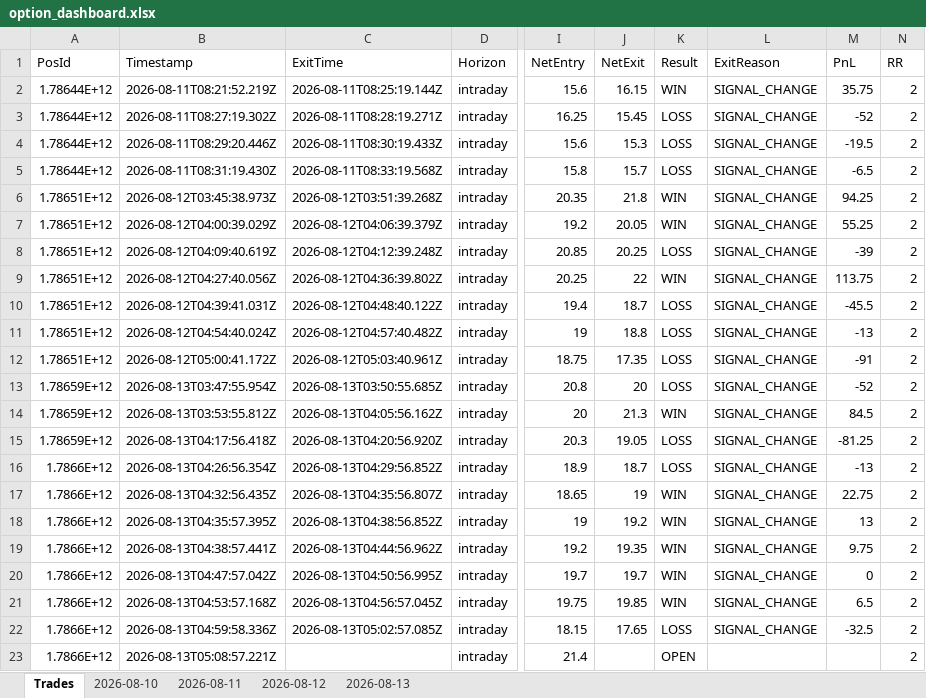
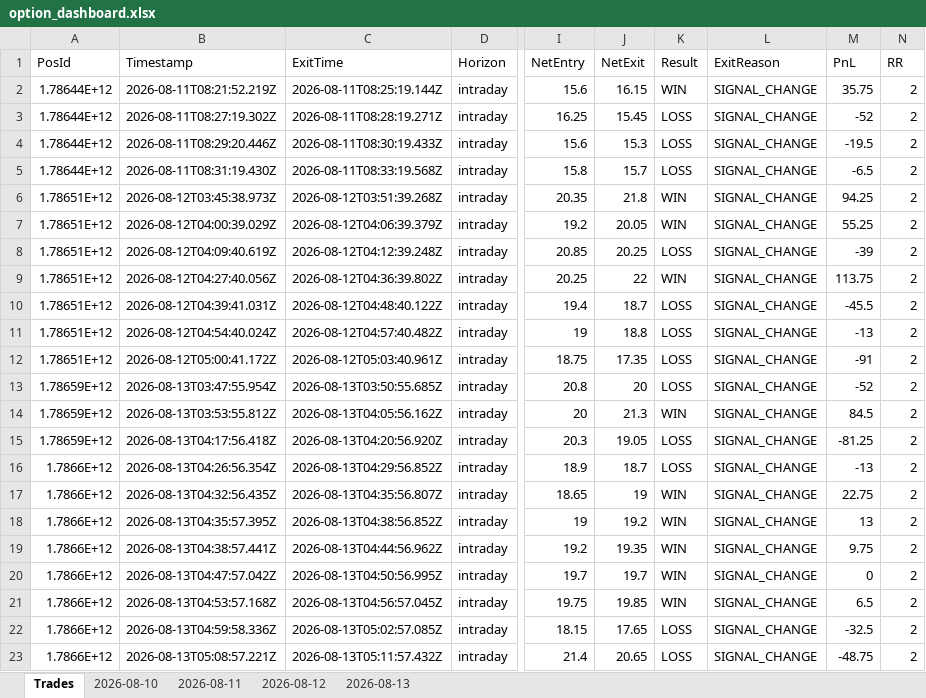
Before and after one commit to ravichandrant1697/option-dashboard, an Excel workbook: option_dashboard.xlsx, sheet Trades, drawn as a sheet; only a part is shown, gaps mark what is left out; values as stored, in another font and other column widths than the file's, no borders; the diff names each change by its address in the sheet, - before the commit and + after, or states it on an @@ line.

```diff
--- a/option_dashboard.xlsx (sheet Trades)
+++ b/option_dashboard.xlsx (sheet Trades)
-C23 (ExitTime): (empty)
+C23 (ExitTime): 2026-08-13T05:11:57.432Z
-J23 (NetExit): (empty)
+J23 (NetExit): 20.65
-K23 (Result): OPEN
+K23 (Result): LOSS
-L23 (ExitReason): (empty)
+L23 (ExitReason): SIGNAL_CHANGE
-M23 (PnL): (empty)
+M23 (PnL): -48.75
```
Also changed, not shown: sheet 2026-08-13, 1 other file.
